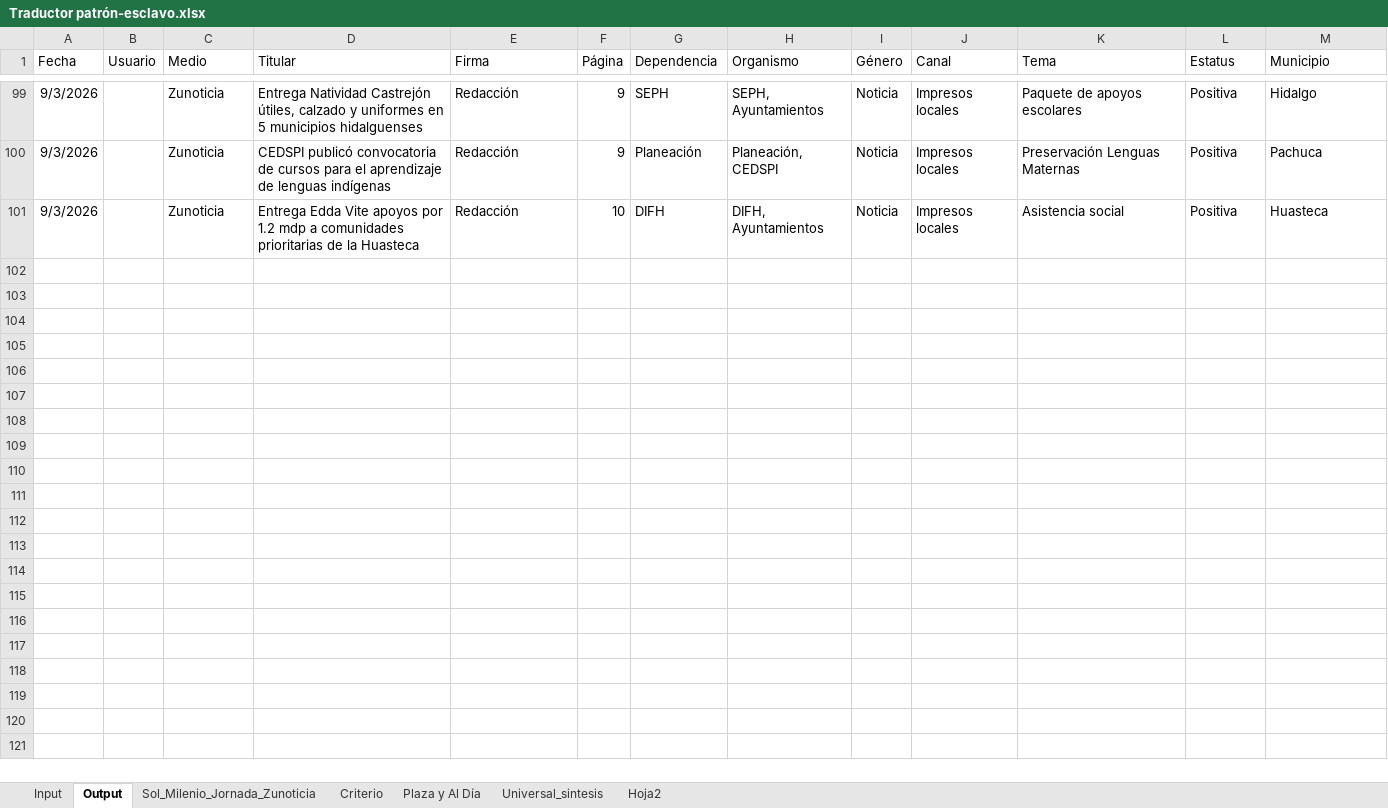
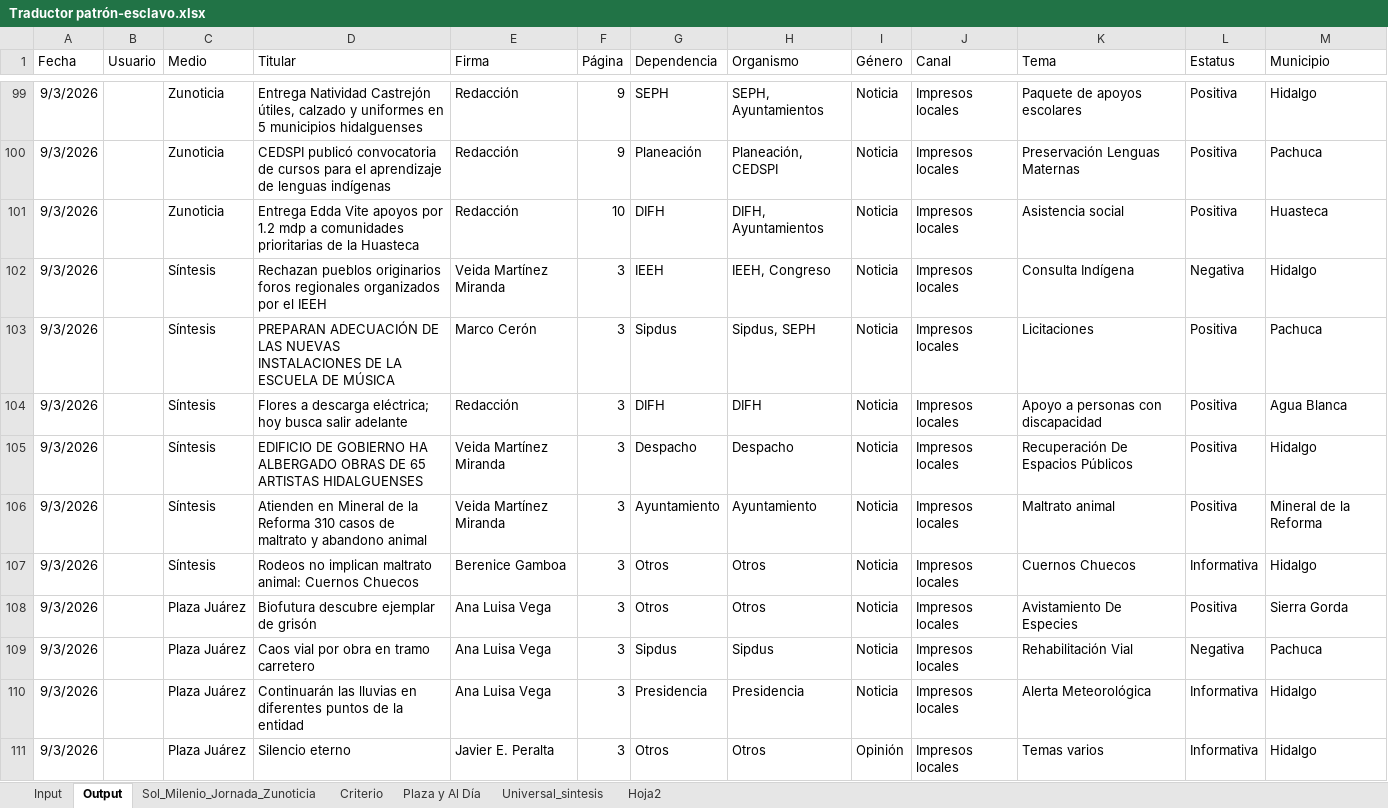
Before and after one commit to thelonious9/capturanotas, an Excel workbook: Traductor patrón-esclavo.xlsx, sheet Output, drawn as a sheet; only a part is shown, gaps mark what is left out; values as stored, in another font and other column widths than the file's, no borders; table styles not drawn; the diff covers the shown part only; the diff names each change by its address in the sheet, - before the commit and + after, or states it on an @@ line.

```diff
--- a/Traductor patrón-esclavo.xlsx (sheet Output)
+++ b/Traductor patrón-esclavo.xlsx (sheet Output)
+row 102: 9/3/2026 |  | Síntesis | Rechazan pueblos originarios foros regionales organizados por el IEEH | Veida Martínez Miranda | 3 | IEEH | IEEH, Congreso | Noticia | Impresos locales | Consulta Indígena | Negativa | Hidalgo
+row 103: 9/3/2026 |  | Síntesis | PREPARAN ADECUACIÓN DE LAS NUEVAS INSTALACIONES DE LA ESCUELA DE MÚSICA | Marco Cerón | 3 | Sipdus | Sipdus, SEPH | Noticia | Impresos locales | Licitaciones | Positiva | Pachuca
+row 104: 9/3/2026 |  | Síntesis | Flores a descarga eléctrica; hoy busca salir adelante | Redacción | 3 | DIFH | DIFH | Noticia | Impresos locales | Apoyo a personas con discapacidad | Positiva | Agua Blanca
+row 105: 9/3/2026 |  | Síntesis | EDIFICIO DE GOBIERNO HA ALBERGADO OBRAS DE 65 ARTISTAS HIDALGUENSES | Veida Martínez Miranda | 3 | Despacho | Despacho | Noticia | Impresos locales | Recuperación De Espacios Públicos | Positiva | Hidalgo
+row 106: 9/3/2026 |  | Síntesis | Atienden en Mineral de la Reforma 310 casos de maltrato y abandono animal | Veida Martínez Miranda | 3 | Ayuntamiento | Ayuntamiento | Noticia | Impresos locales | Maltrato animal | Positiva | Mineral de la Reforma
+row 107: 9/3/2026 |  | Síntesis | Rodeos no implican maltrato animal: Cuernos Chuecos | Berenice Gamboa | 3 | Otros | Otros | Noticia | Impresos locales | Cuernos Chuecos | Informativa | Hidalgo
+row 108: 9/3/2026 |  | Plaza Juárez | Biofutura descubre ejemplar de grisón | Ana Luisa Vega | 3 | Otros | Otros | Noticia | Impresos locales | Avistamiento De Especies | Positiva | Sierra Gorda
+row 109: 9/3/2026 |  | Plaza Juárez | Caos vial por obra en tramo carretero | Ana Luisa Vega | 3 | Sipdus | Sipdus | Noticia | Impresos locales | Rehabilitación Vial | Negativa | Pachuca
+row 110: 9/3/2026 |  | Plaza Juárez | Continuarán las lluvias en diferentes puntos de la entidad | Ana Luisa Vega | 3 | Presidencia | Presidencia | Noticia | Impresos locales | Alerta Meteorológica | Informativa | Hidalgo
+row 111: 9/3/2026 |  | Plaza Juárez | Silencio eterno | Javier E. Peralta | 3 | Otros | Otros | Opinión | Impresos locales | Temas varios | Informativa | Hidalgo
```
Also changed, not shown: 29 added rows elsewhere in this sheet, sheet Input, sheet Plaza y Al Día, sheet Universal_sintesis, sheet Hoja2.
